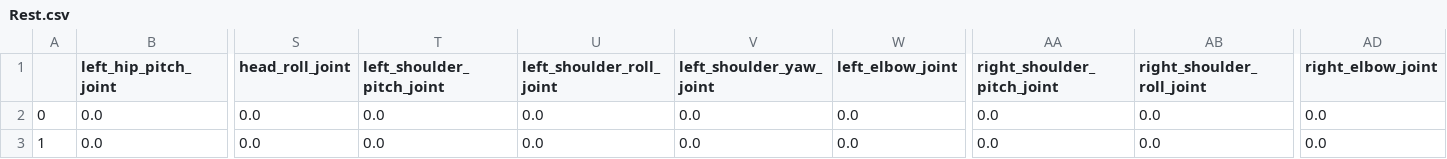
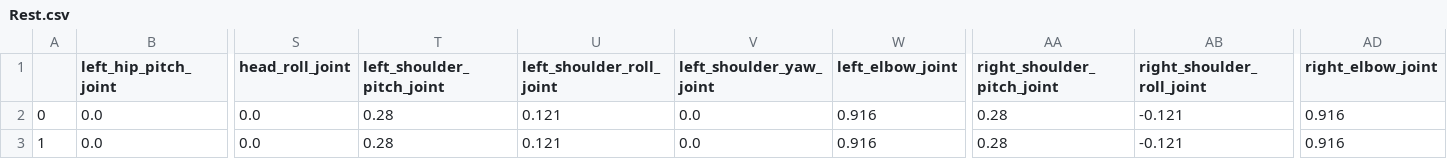
Before and after one commit to njanwani/something, a CSV file: primitives/data/Rest.csv, drawn as a sheet; only a part is shown, gaps mark what is left out; the diff names each change by its address in the sheet, - before the commit and + after, or states it on an @@ line.

Commit message:
rest primitive done

```diff
--- a/primitives/data/Rest.csv
+++ b/primitives/data/Rest.csv
-T2:T3 (left_shoulder_pitch_joint): 0.0
+T2:T3 (left_shoulder_pitch_joint): 0.28
-U2:U3 (left_shoulder_roll_joint): 0.0
+U2:U3 (left_shoulder_roll_joint): 0.121
-W2:W3 (left_elbow_joint): 0.0
+W2:W3 (left_elbow_joint): 0.916
-AA2:AA3 (right_shoulder_pitch_joint): 0.0
+AA2:AA3 (right_shoulder_pitch_joint): 0.28
-AB2:AB3 (right_shoulder_roll_joint): 0.0
+AB2:AB3 (right_shoulder_roll_joint): -0.121
-AD2:AD3 (right_elbow_joint): 0.0
+AD2:AD3 (right_elbow_joint): 0.916
```
Also changed, not shown: 4 other files.
